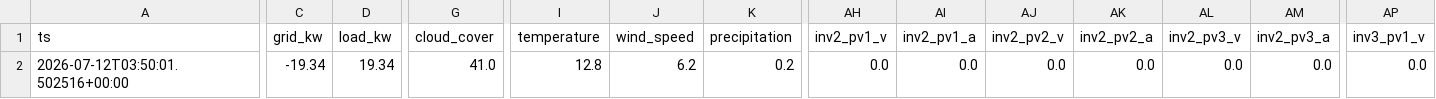
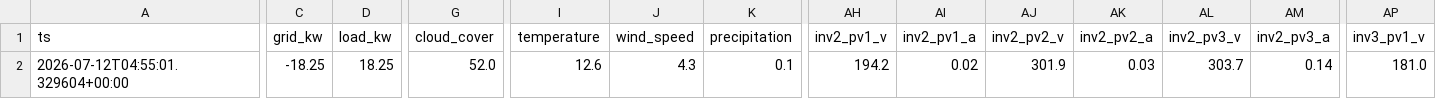
Before and after one commit to ruanvanheerden97/voltano-millenial-billing, a CSV file: live_latest.csv, drawn as a sheet; only a part is shown, gaps mark what is left out; the diff covers the shown part only; the diff names each change by its address in the sheet, - before the commit and + after, or states it on an @@ line.

```diff
--- a/live_latest.csv
+++ b/live_latest.csv
-A2 (ts): 2026-07-12T03:50:01.502516+00:00
+A2 (ts): 2026-07-12T04:55:01.329604+00:00
-C2 (grid_kw): -19.34
+C2 (grid_kw): -18.25
-D2 (load_kw): 19.34
+D2 (load_kw): 18.25
-G2 (cloud_cover): 41.0
+G2 (cloud_cover): 52.0
-I2 (temperature): 12.8
+I2 (temperature): 12.6
-J2 (wind_speed): 6.2
+J2 (wind_speed): 4.3
-K2 (precipitation): 0.2
+K2 (precipitation): 0.1
-AH2 (inv2_pv1_v): 0.0
+AH2 (inv2_pv1_v): 194.2
-AI2 (inv2_pv1_a): 0.0
+AI2 (inv2_pv1_a): 0.02
-AJ2 (inv2_pv2_v): 0.0
+AJ2 (inv2_pv2_v): 301.9
-AK2 (inv2_pv2_a): 0.0
+AK2 (inv2_pv2_a): 0.03
-AL2 (inv2_pv3_v): 0.0
+AL2 (inv2_pv3_v): 303.7
-AM2 (inv2_pv3_a): 0.0
+AM2 (inv2_pv3_a): 0.14
-AP2 (inv3_pv1_v): 0.0
+AP2 (inv3_pv1_v): 181.0
```
Also changed, not shown: 6 edited cells elsewhere in this file, live_history.csv.
